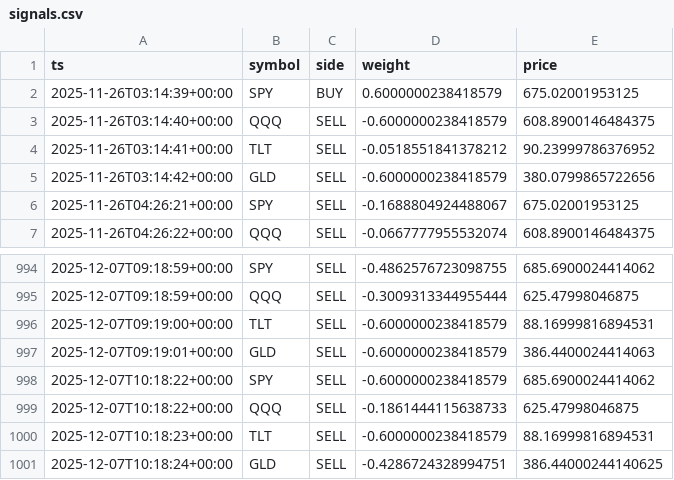
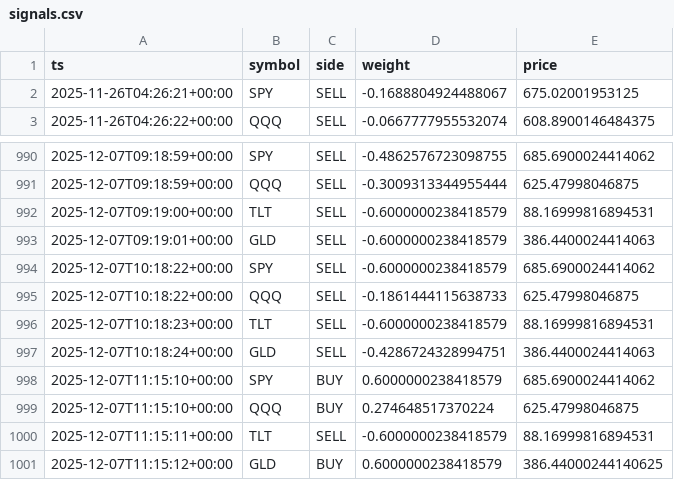
Before and after one commit to u17142927341308/dl-trader, a CSV file: docs/data/signals.csv, drawn as a sheet; only a part is shown, gaps mark what is left out.

```diff
--- a/docs/data/signals.csv
+++ b/docs/data/signals.csv
@@ -1,6 +1,2 @@
 ts,symbol,side,weight,price
-2025-11-26T03:14:39+00:00,SPY,BUY,0.6000000238418579,675.02001953125
-2025-11-26T03:14:40+00:00,QQQ,SELL,-0.6000000238418579,608.8900146484375
-2025-11-26T03:14:41+00:00,TLT,SELL,-0.0518551841378212,90.23999786376952
-2025-11-26T03:14:42+00:00,GLD,SELL,-0.6000000238418579,380.0799865722656
 2025-11-26T04:26:21+00:00,SPY,SELL,-0.1688804924488067,675.02001953125
@@ -1000,2 +996,6 @@ ts,symbol,side,weight,price
 2025-12-07T10:18:23+00:00,TLT,SELL,-0.6000000238418579,88.16999816894531
-2025-12-07T10:18:24+00:00,GLD,SELL,-0.4286724328994751,386.44000244140625
+2025-12-07T10:18:24+00:00,GLD,SELL,-0.4286724328994751,386.4400024414063
+2025-12-07T11:15:10+00:00,SPY,BUY,0.6000000238418579,685.6900024414062
+2025-12-07T11:15:10+00:00,QQQ,BUY,0.274648517370224,625.47998046875
+2025-12-07T11:15:11+00:00,TLT,SELL,-0.6000000238418579,88.16999816894531
+2025-12-07T11:15:12+00:00,GLD,BUY,0.6000000238418579,386.44000244140625
```
Also changed, not shown: 1 other file.
